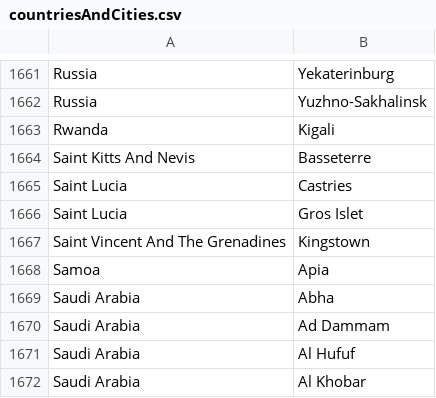
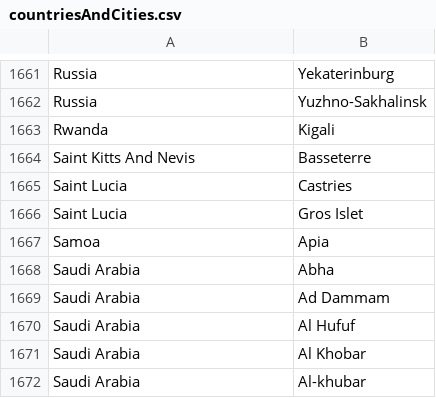
Before and after one commit to vaspoz/where-to-live, a CSV file: src/main/resources/db/countriesAndCities.csv, drawn as a sheet; only a part is shown, gaps mark what is left out; the shorter side is filled out with more unchanged rows.

```diff
--- a/src/main/resources/db/countriesAndCities.csv
+++ b/src/main/resources/db/countriesAndCities.csv
@@ -1666,3 +1666,2 @@ Saint Lucia;Castries
 Saint Lucia;Gros Islet
-Saint Vincent And The Grenadines;Kingstown
 Samoa;Apia
```
Also changed, not shown: 1 other file.
